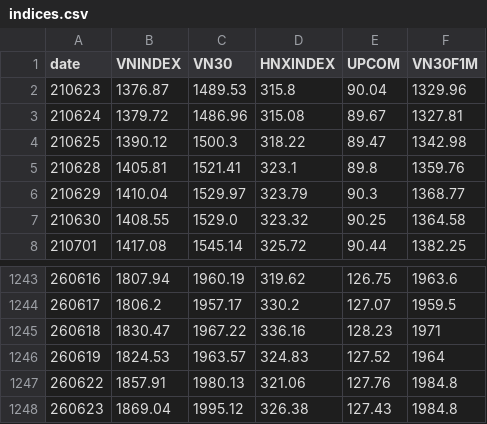
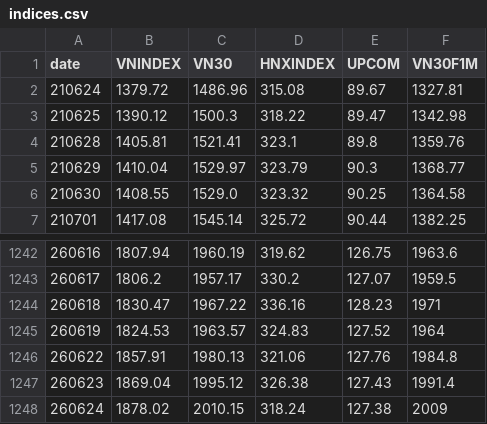
Before and after one commit to AICafe1/vnqa, a CSV file: docs/indices.csv, drawn as a sheet; only a part is shown, gaps mark what is left out.

```diff
--- a/docs/indices.csv
+++ b/docs/indices.csv
@@ -1,3 +1,2 @@
 date,VNINDEX,VN30,HNXINDEX,UPCOM,VN30F1M
-210623,1376.87,1489.53,315.8,90.04,1329.96
 210624,1379.72,1486.96,315.08,89.67,1327.81
@@ -1247,2 +1246,3 @@ date,VNINDEX,VN30,HNXINDEX,UPCOM,VN30F1M
 260622,1857.91,1980.13,321.06,127.76,1984.8
-260623,1869.04,1995.12,326.38,127.43,1984.8
+260623,1869.04,1995.12,326.38,127.43,1991.4
+260624,1878.02,2010.15,318.24,127.38,2009
```
